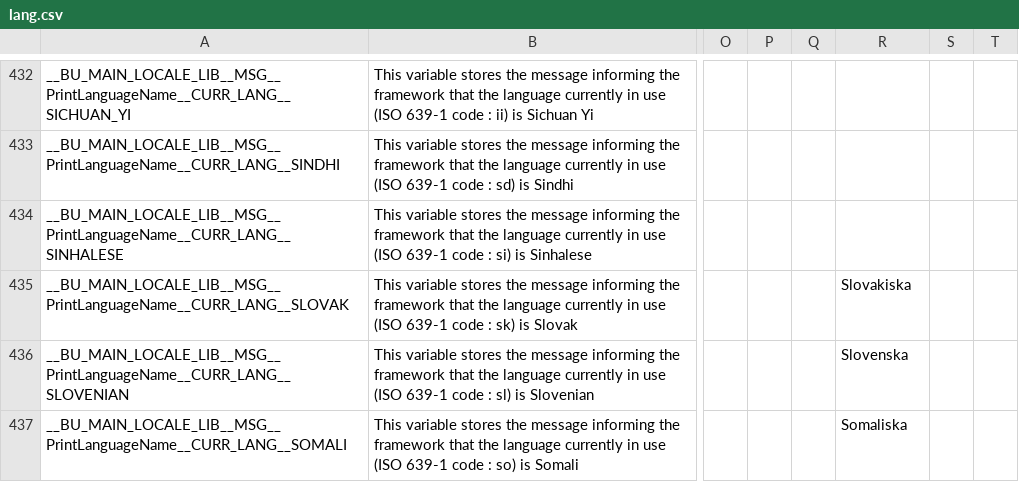
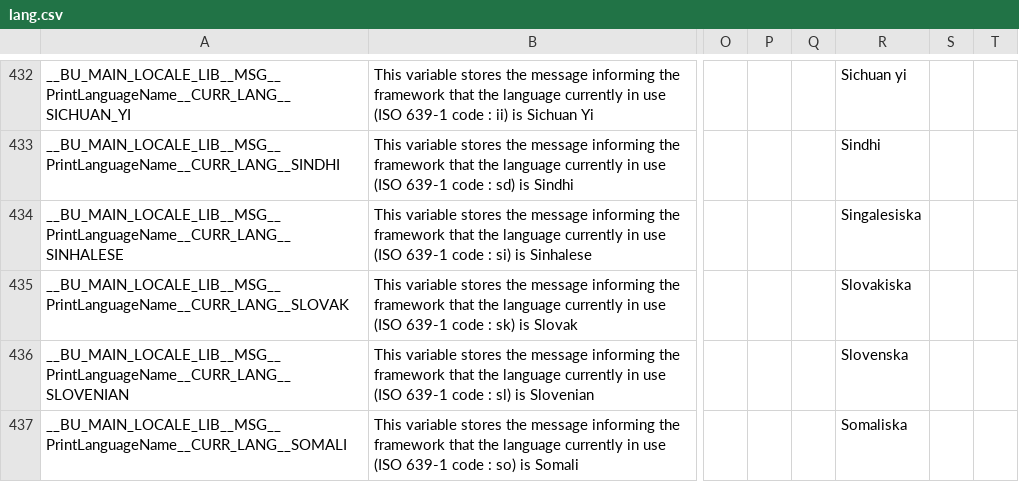
Before and after one commit to DimitriObeid/Bash-Utils, a CSV file: lib/lang/lang.csv, drawn as a sheet; only a part is shown, gaps mark what is left out; the diff covers the shown part only; the diff names each change by its address in the sheet, - before the commit and + after, or states it on an @@ line.

```diff
--- a/lib/lang/lang.csv
+++ b/lib/lang/lang.csv
-R432: (empty)
+R432: Sichuan yi
-R433: (empty)
+R433: Sindhi
-R434: (empty)
+R434: Singalesiska
```
Also changed, not shown: 1 added row and 49 edited cells elsewhere in this file.
